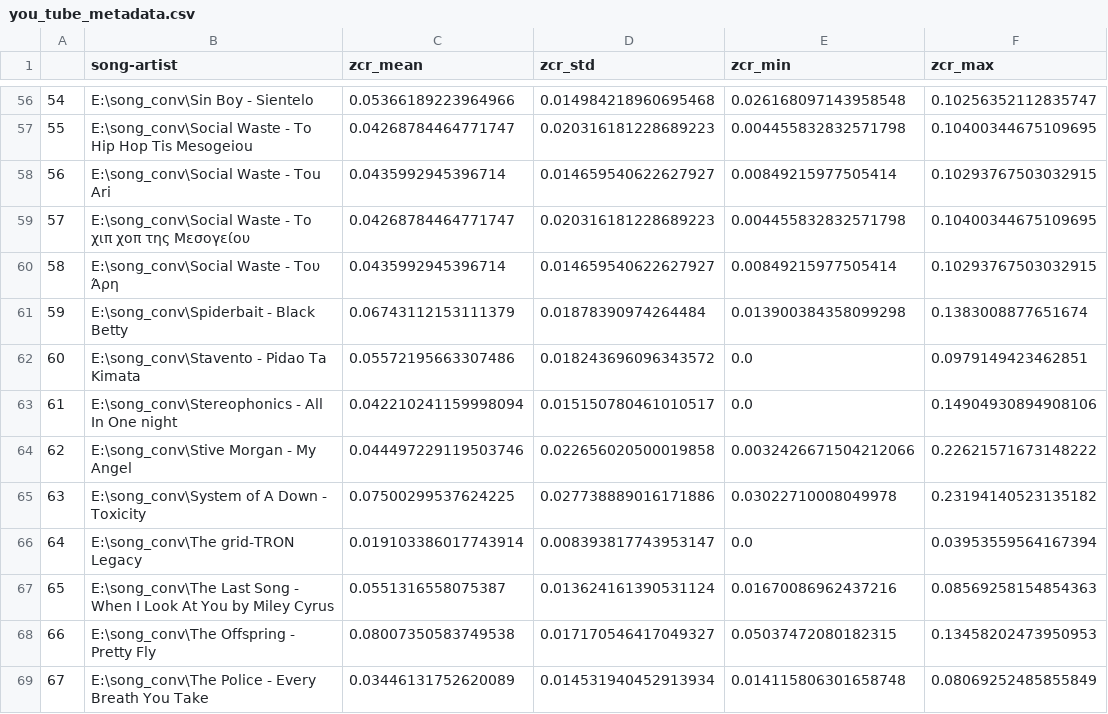
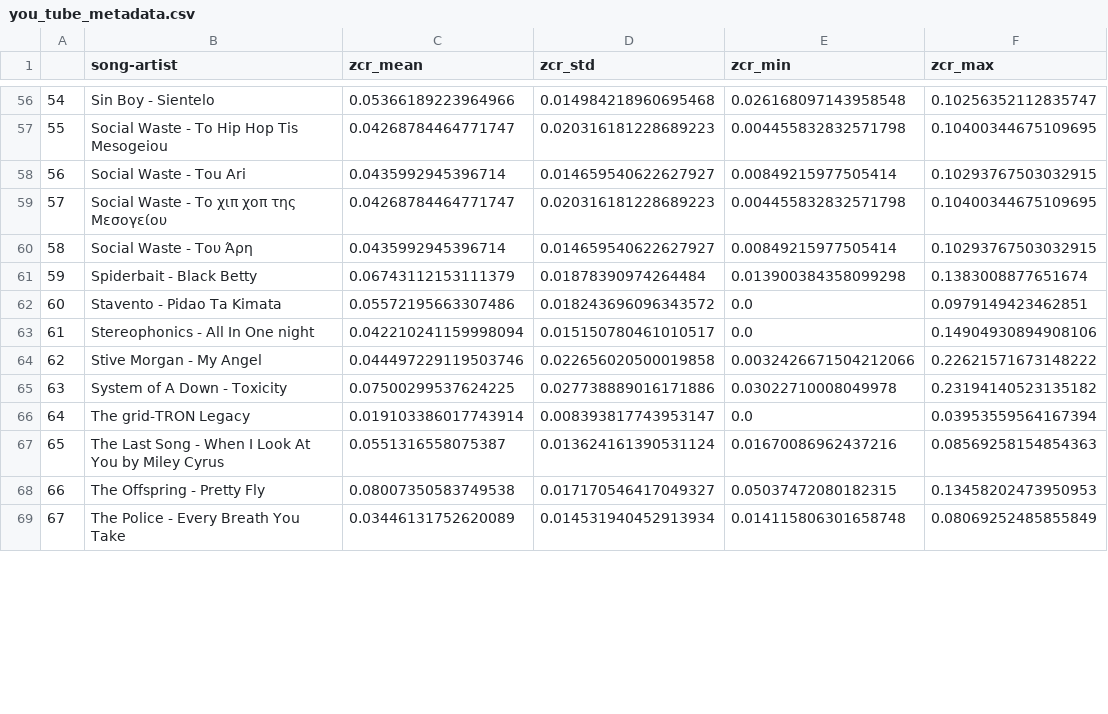
Before and after one commit to epistimi4/emotion_based_music_recomendation, a CSV file: Business Analysis/data/you_tube_metadata.csv, drawn as a sheet; only a part is shown, gaps mark what is left out; the diff covers the shown part only; the diff names each change by its address in the sheet, - before the commit and + after, or states it on an @@ line.

```diff
--- a/Business Analysis/data/you_tube_metadata.csv
+++ b/Business Analysis/data/you_tube_metadata.csv
-B56 (song-artist): E:\song_conv\Sin Boy - Sientelo
+B56 (song-artist): Sin Boy - Sientelo
-B57 (song-artist): E:\song_conv\Social Waste -…
+B57 (song-artist): Social Waste -…
-B58 (song-artist): E:\song_conv\Social Waste - Tou Ari
+B58 (song-artist): Social Waste - Tou Ari
-B59 (song-artist): E:\song_conv\Social Waste -…
+B59 (song-artist): Social Waste -…
-B60 (song-artist): E:\song_conv\Social Waste - Του Άρη
+B60 (song-artist): Social Waste - Του Άρη
-B61 (song-artist): E:\song_conv\Spiderbait - Black Betty
+B61 (song-artist): Spiderbait - Black Betty
-B62 (song-artist): E:\song_conv\Stavento - Pidao Ta Kimata
+B62 (song-artist): Stavento - Pidao Ta Kimata
-B63 (song-artist): E:\song_conv\Stereophonics - All In One night
+B63 (song-artist): Stereophonics - All In One night
-B64 (song-artist): E:\song_conv\Stive Morgan - My Angel
+B64 (song-artist): Stive Morgan - My Angel
-B65 (song-artist): E:\song_conv\System of A Down - Toxicity
+B65 (song-artist): System of A Down - Toxicity
-B66 (song-artist): E:\song_conv\The grid-TRON Legacy
+B66 (song-artist): The grid-TRON Legacy
-B67 (song-artist): E:\song_conv\The Last Song…
+B67 (song-artist): The Last Song…
-B68 (song-artist): E:\song_conv\The Offspring - Pretty Fly
+B68 (song-artist): The Offspring - Pretty Fly
-B69 (song-artist): E:\song_conv\The Police - Every Breath You Take
+B69 (song-artist): The Police - Every Breath You Take
```
Also changed, not shown: 114 edited cells elsewhere in this file, 3 other files.
